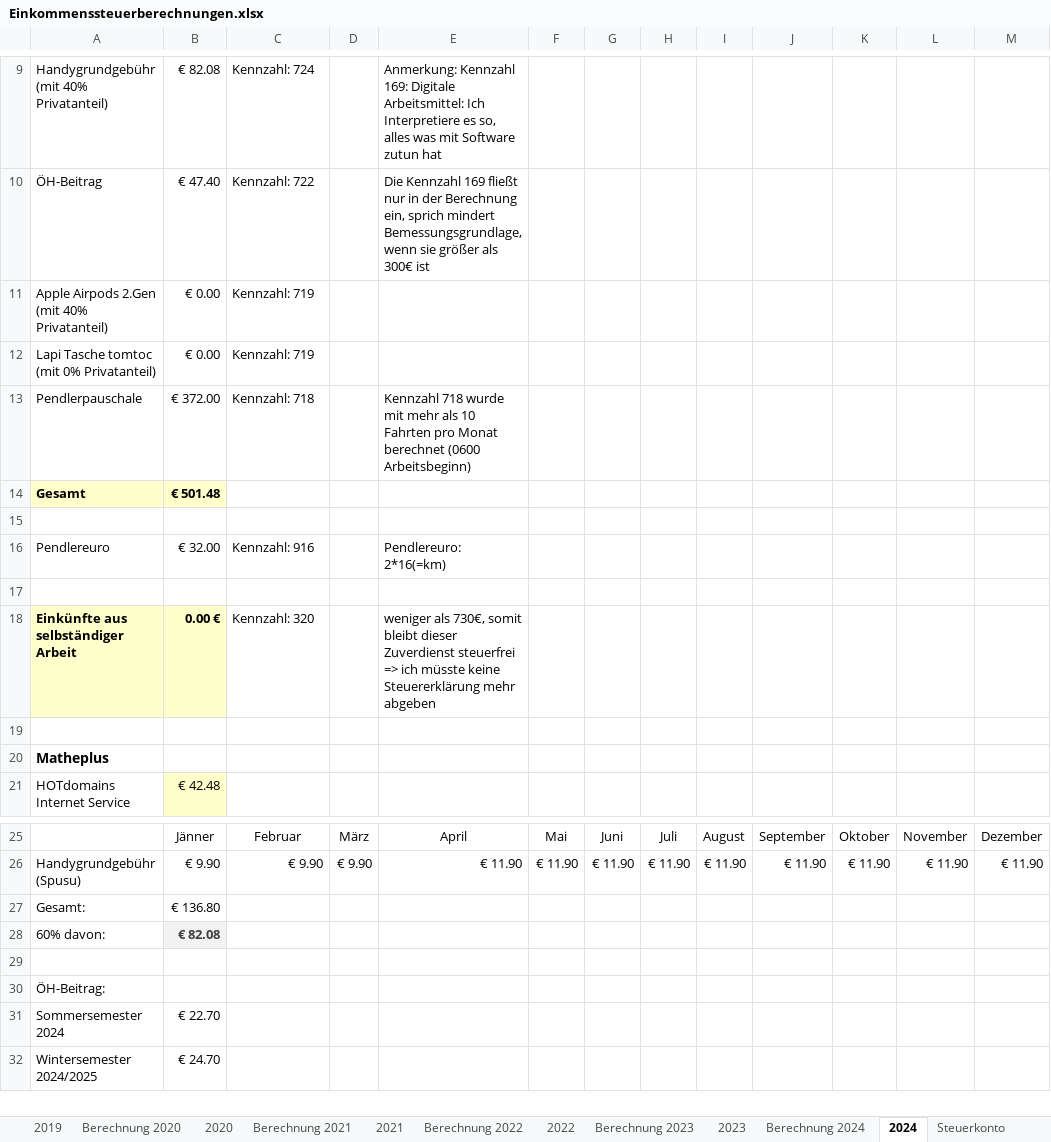
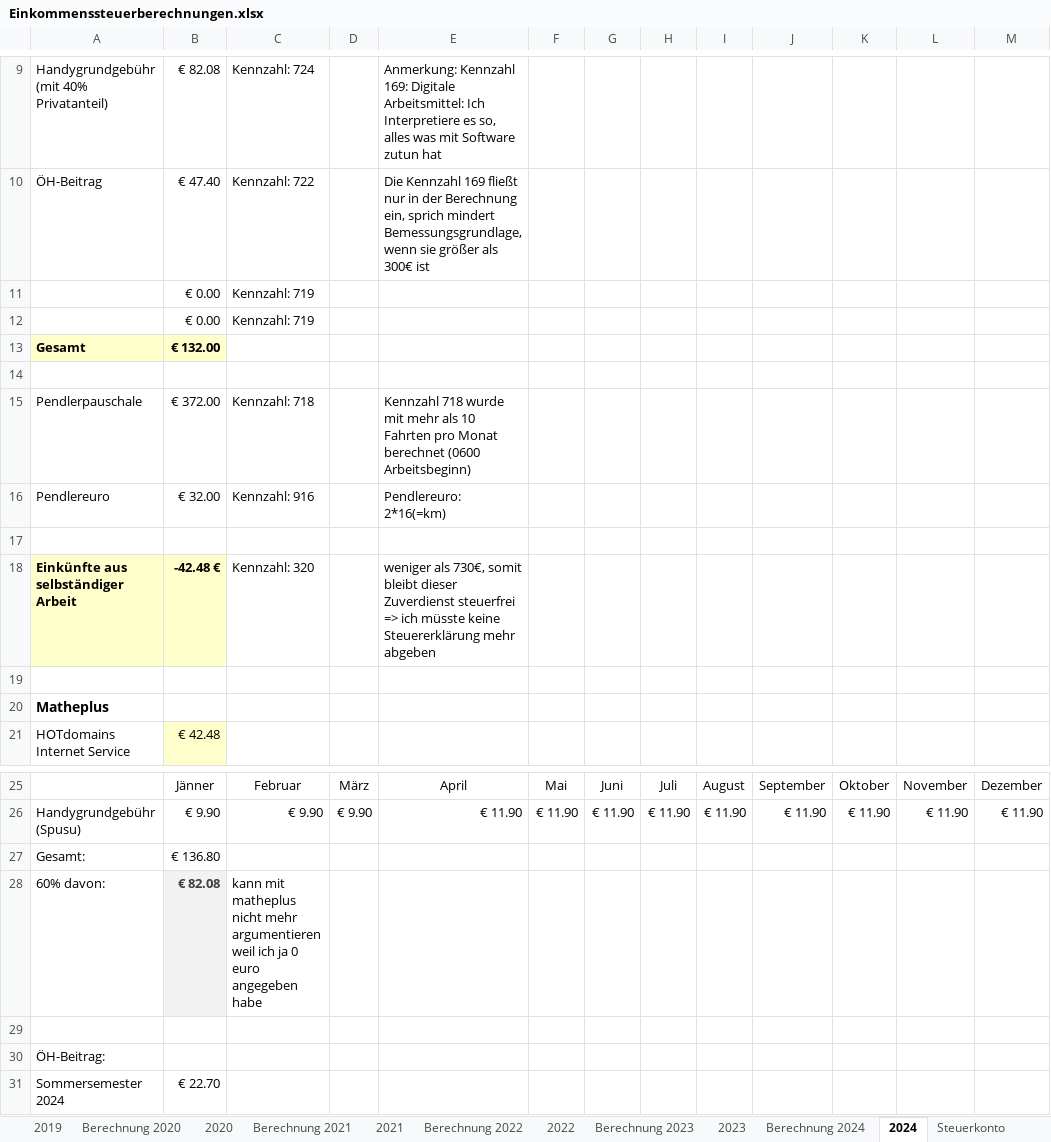
Before and after one commit to nalbandian/Finance, an Excel workbook: Einkommenssteuerberechnungen.xlsx, sheet 2024, drawn as a sheet; only a part is shown, gaps mark what is left out; the shorter side is filled out with more unchanged rows; values as stored, in another font and other column widths than the file's, no borders; removed rows and columns are numbered as before the commit, all else as after; the diff names each change by its address in the sheet, - before the commit and + after, or states it on an @@ line.

```diff
--- a/Einkommenssteuerberechnungen.xlsx (sheet 2024)
+++ b/Einkommenssteuerberechnungen.xlsx (sheet 2024)
-A11: Apple Airpods 2.Gen (mit 40% Privatanteil)
+A11: (empty)
-A12: Lapi Tasche tomtoc (mit 0% Privatanteil)
+A12: (empty)
+row 13: Gesamt | € 132.00
+row 14: (empty)
-row 14: Gesamt | € 501.48
-row 15: (empty)
-B18: 0.00 €
+B18: -42.48 €
-C28: (empty)
+C28: kann mit matheplus nicht mehr argumentieren weil ich ja 0 euro angegeben habe
```
Also changed, not shown: sheet Berechnung 2024, formulas that keep their value, 1 other file.
